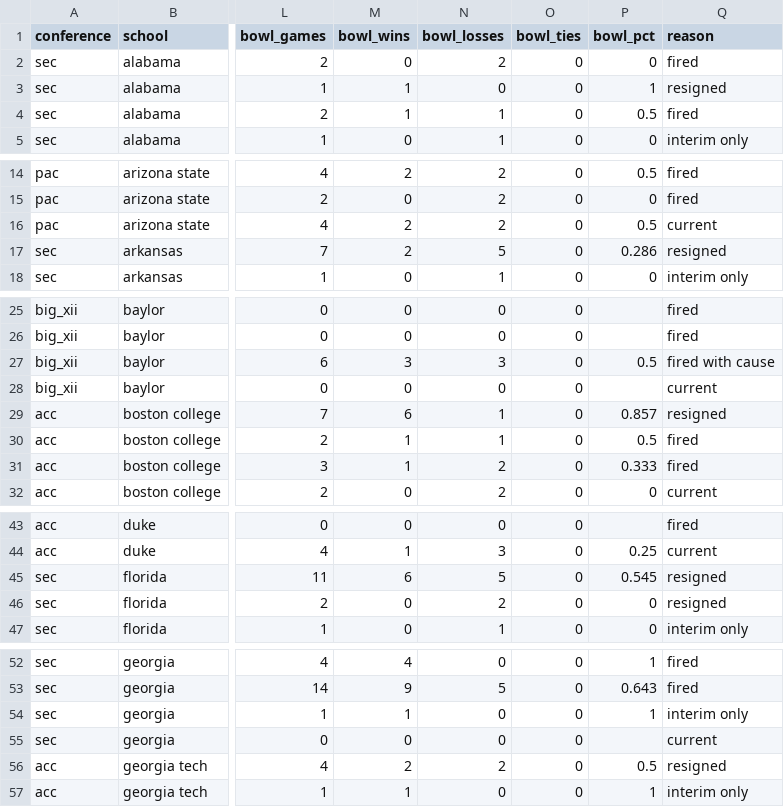
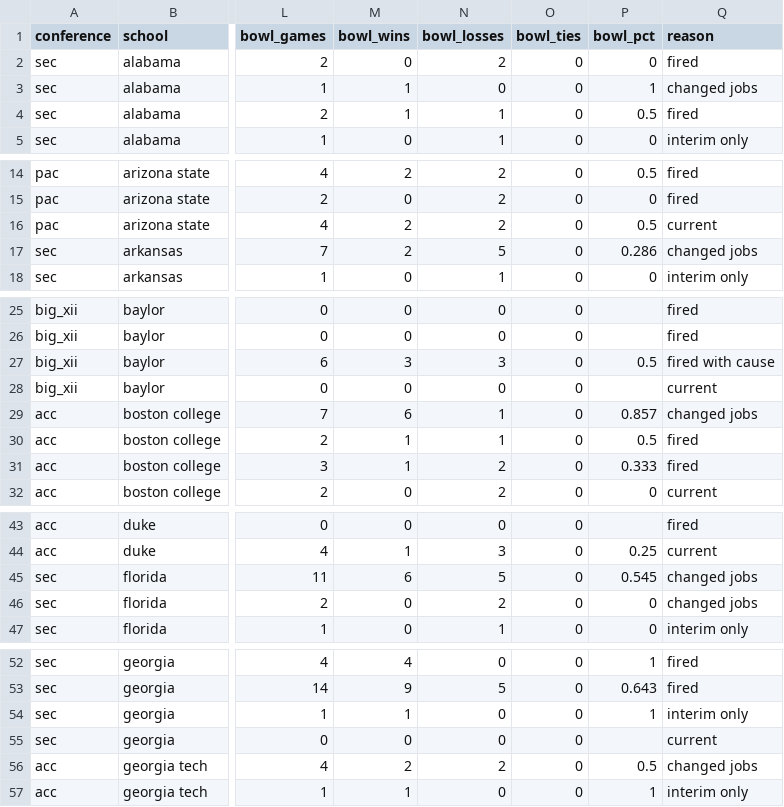
Before and after one commit to ryanvmenezes/coaching-survival, a CSV file: data/college-football.csv, drawn as a sheet; only a part is shown, gaps mark what is left out; the diff covers the shown part only; the diff names each change by its address in the sheet, - before the commit and + after, or states it on an @@ line.

```diff
--- a/data/college-football.csv
+++ b/data/college-football.csv
-Q3 (reason): resigned
+Q3 (reason): changed jobs
-Q17 (reason): resigned
+Q17 (reason): changed jobs
-Q29 (reason): resigned
+Q29 (reason): changed jobs
-Q45:Q46 (reason): resigned
+Q45:Q46 (reason): changed jobs
-Q56 (reason): resigned
+Q56 (reason): changed jobs
```
Also changed, not shown: 13 edited cells elsewhere in this file.
